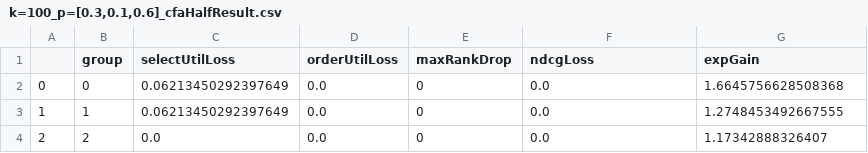
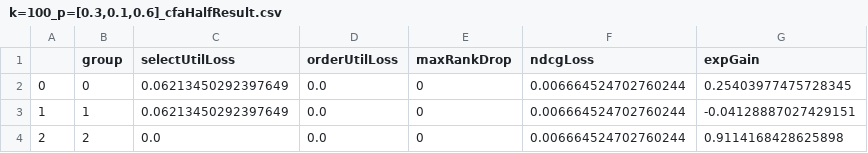
Before and after one commit to MilkaLichtblau/Multinomial_FA-IR, a CSV file: experiments/dataExperiments/results/COMPAS/evalAndPlots/age/k=100_p=[0.3,0.1,0.6]_cfaHalfResult.csv, drawn as a sheet.

```diff
--- a/experiments/dataExperiments/results/COMPAS/evalAndPlots/age/k=100_p=[0.3,0.1,0.6]_cfaHalfResult.csv
+++ b/experiments/dataExperiments/results/COMPAS/evalAndPlots/age/k=100_p=[0.3,0.1,0.6]_cfaHalfResult.csv
@@ -1,4 +1,4 @@
 ,group,selectUtilLoss,orderUtilLoss,maxRankDrop,ndcgLoss,expGain
-0,0,0.06213450292397649,0.0,0,0.0,1.6645756628508368
-1,1,0.06213450292397649,0.0,0,0.0,1.2748453492667555
-2,2,0.0,0.0,0,0.0,1.17342888326407
+0,0,0.06213450292397649,0.0,0,0.006664524702760244,0.25403977475728345
+1,1,0.06213450292397649,0.0,0,0.006664524702760244,-0.04128887027429151
+2,2,0.0,0.0,0,0.006664524702760244,0.9114168428625898
```
Also changed, not shown: experiments/dataExperiments/results/COMPAS/evalAndPlots/age/k=100_p=[0.3,0.2,0.5]_cfaHalfResult.csv, experiments/dataExperiments/results/COMPAS/evalAndPlots/age/k=100_p=[0.3,0.3,0.4]_cfaHalfResult.csv, 37 other files.
